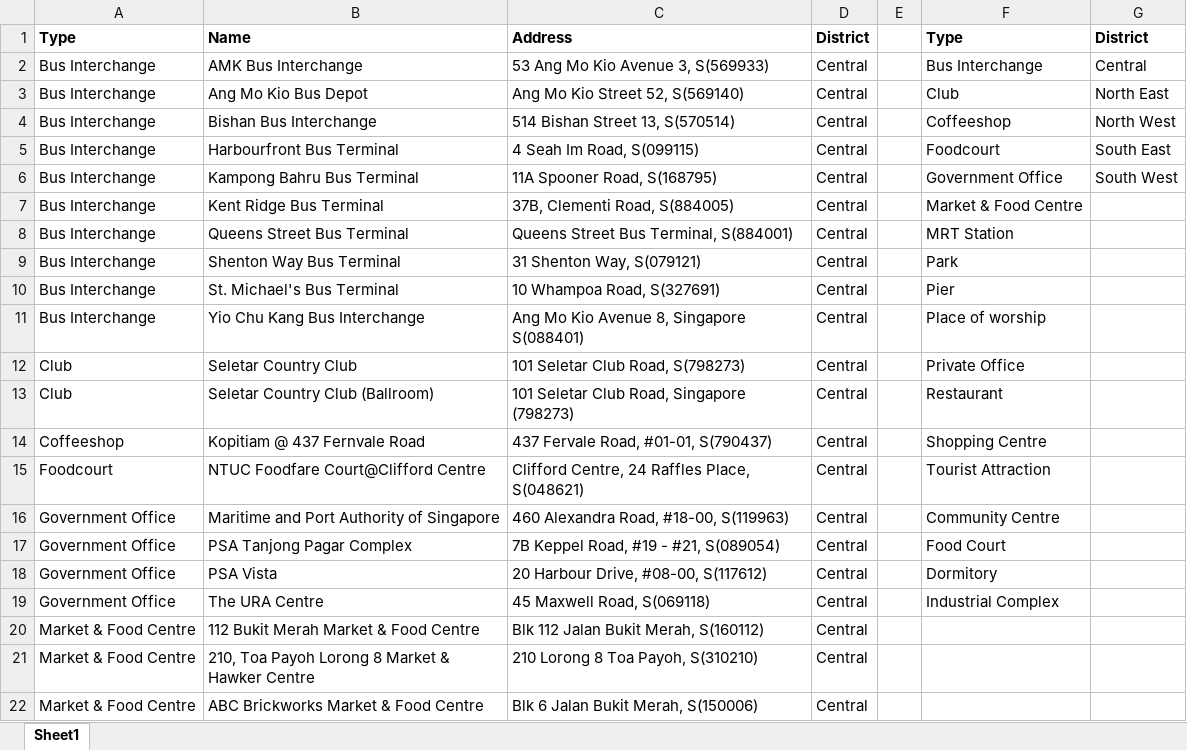
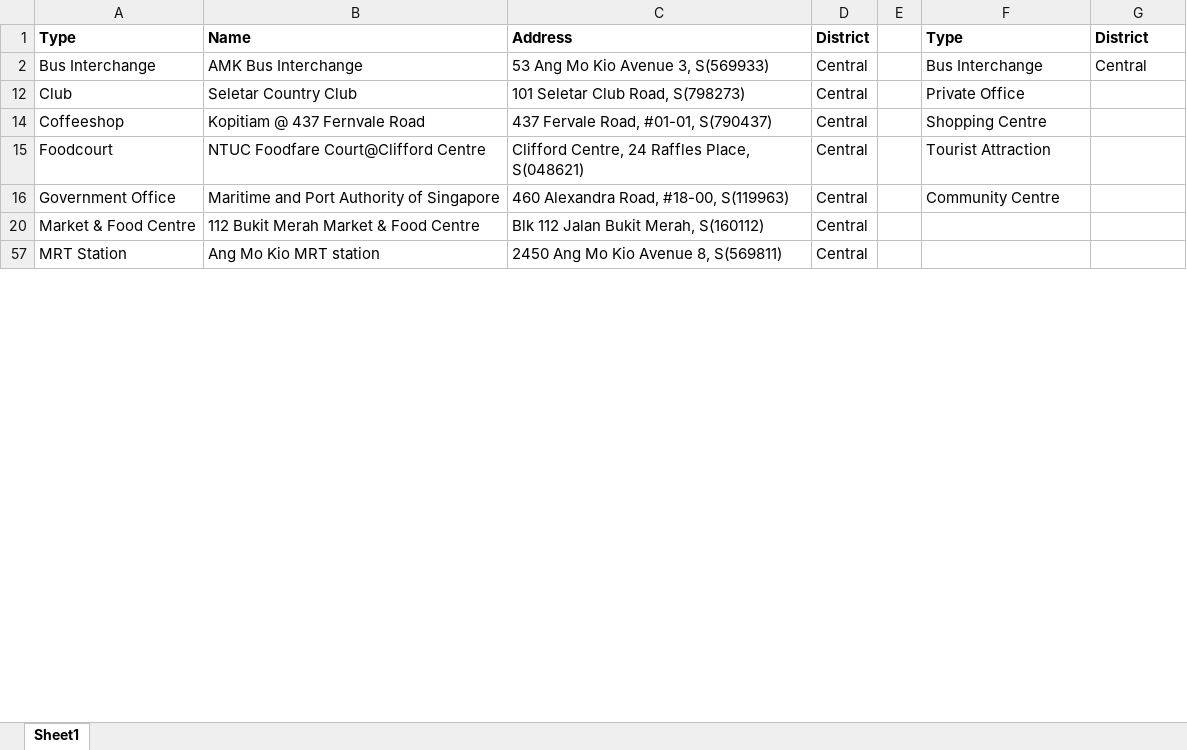
Before and after one commit to Jaysenso/SC2006-LooLah, an Excel workbook: Toilet location dataset.xlsx, sheet Sheet1, drawn as a sheet; only a part is shown; the shorter side is filled out with more unchanged rows; values as stored, in another font and other column widths than the file's, no borders; the diff covers the shown part only; the diff names each change by its address in the sheet, - before the commit and + after, or states it on an @@ line.

```diff
--- a/Toilet location dataset.xlsx (sheet Sheet1)
+++ b/Toilet location dataset.xlsx (sheet Sheet1)
@@ row 3 hidden: Bus Interchange | Ang Mo Kio Bus Depot | Ang Mo Kio Street 52, S(569140) | Central |  | Club | North East @@
@@ row 4 hidden: Bus Interchange | Bishan Bus Interchange | 514 Bishan Street 13, S(570514) | Central |  | Coffeeshop | North West @@
@@ row 5 hidden: Bus Interchange | Harbourfront Bus Terminal | 4 Seah Im Road, S(099115) | Central |  | Foodcourt | South East @@
@@ row 6 hidden: Bus Interchange | Kampong Bahru Bus Terminal | 11A Spooner Road, S(168795) | Central |  | Government Office | South West @@
@@ row 7 hidden: Bus Interchange | Kent Ridge Bus Terminal | 37B, Clementi Road, S(884005) | Central |  | Market & Food Centre @@
@@ row 8 hidden: Bus Interchange | Queens Street Bus Terminal | Queens Street Bus Terminal, S(884001) | Central |  | MRT Station @@
@@ row 9 hidden: Bus Interchange | Shenton Way Bus Terminal | 31 Shenton Way, S(079121) | Central |  | Park @@
@@ row 10 hidden: Bus Interchange | St. Michael's Bus Terminal | 10 Whampoa Road, S(327691) | Central |  | Pier @@
@@ row 11 hidden: Bus Interchange | Yio Chu Kang Bus Interchange | Ang Mo Kio Avenue 8, Singapore S(088401) | Central |  | Place of worship @@
@@ row 13 hidden: Club | Seletar Country Club (Ballroom) | 101 Seletar Club Road, Singapore (798273) | Central |  | Restaurant @@
@@ row 17 hidden: Government Office | PSA Tanjong Pagar Complex | 7B Keppel Road, #19 - #21, S(089054) | Central |  | Food Court @@
@@ row 18 hidden: Government Office | PSA Vista | 20 Harbour Drive, #08-00, S(117612) | Central |  | Dormitory @@
@@ row 19 hidden: Government Office | The URA Centre | 45 Maxwell Road, S(069118) | Central |  | Industrial Complex @@
@@ row 21 hidden: Market & Food Centre | 210, Toa Payoh Lorong 8 Market & Hawker Centre | 210 Lorong 8 Toa Payoh, S(310210) | Central @@
@@ row 22 hidden: Market & Food Centre | ABC Brickworks Market & Food Centre | Blk 6 Jalan Bukit Merah, S(150006) | Central @@
```
Also changed, not shown: 319 hidden or unhidden rows elsewhere in this sheet, 9 other files.
